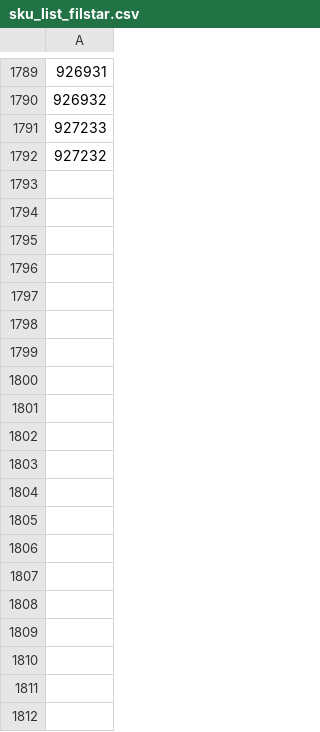
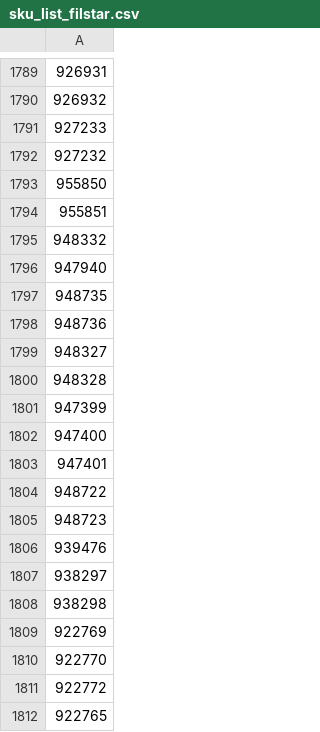
Before and after one commit to vladi1199/filstar, a CSV file: sku_list_filstar.csv, drawn as a sheet; only a part is shown, gaps mark what is left out; the diff covers the shown part only; the diff names each change by its address in the sheet, - before the commit and + after, or states it on an @@ line.

Commit message:
Update sku_list_filstar.csv

```diff
--- a/sku_list_filstar.csv
+++ b/sku_list_filstar.csv
+row 1793: 955850
+row 1794: 955851
+row 1795: 948332
+row 1796: 947940
+row 1797: 948735
+row 1798: 948736
+row 1799: 948327
+row 1800: 948328
+row 1801: 947399
+row 1802: 947400
+row 1803: 947401
+row 1804: 948722
+row 1805: 948723
+row 1806: 939476
+row 1807: 938297
+row 1808: 938298
+row 1809: 922769
+row 1810: 922770
+row 1811: 922772
+row 1812: 922765
```
Also changed, not shown: 65 added rows elsewhere in this file.
